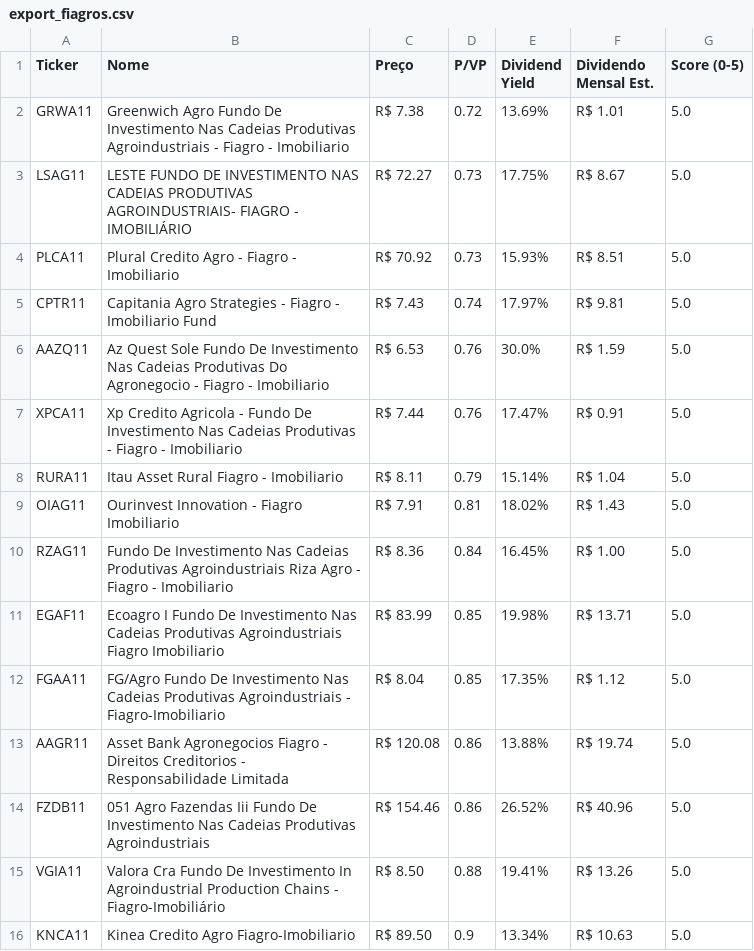
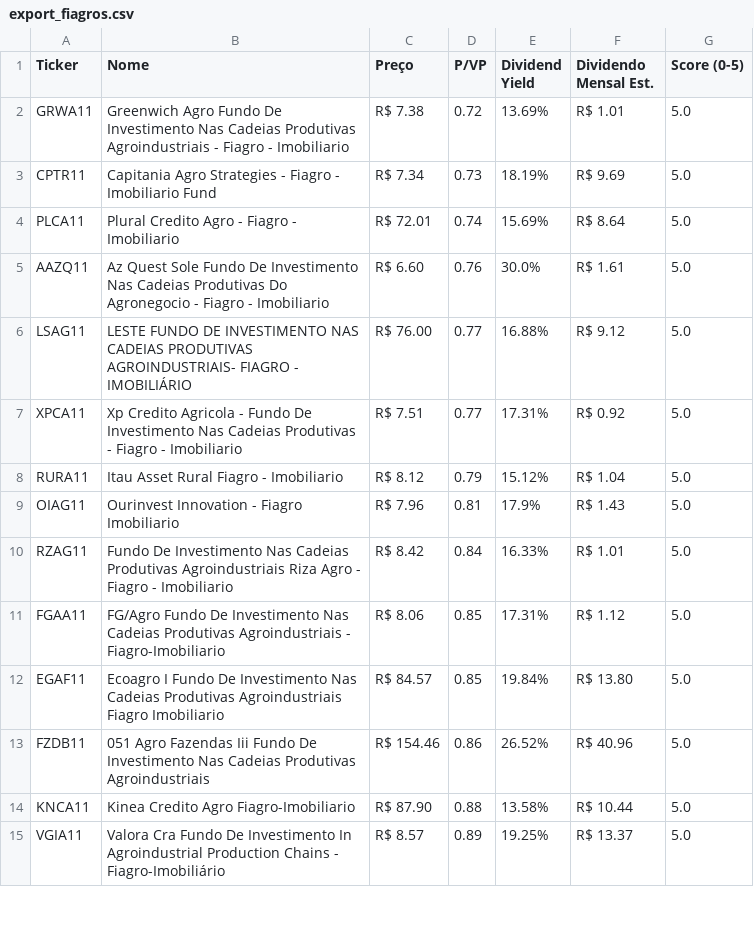
Before and after one commit to jucelinoss/radar_fundamentalista_b3, a CSV file: export_fiagros.csv, drawn as a sheet; only a part is shown; the diff covers the shown part only.

```diff
--- a/export_fiagros.csv
+++ b/export_fiagros.csv
@@ -2,15 +2,14 @@ Ticker,Nome,Preço,P/VP,Dividend Yield,Dividendo Mensal Est.,Score (0-5)
 GRWA11,Greenwich Agro Fundo De Investimento Nas Cadeias Produtivas Agroindustriais - Fiagro - Imobiliario,R$ 7.38,0.72,13.69%,R$ 1.01,5.0
-LSAG11,LESTE FUNDO DE INVESTIMENTO NAS CADEIAS PRODUTIVAS AGROINDUSTRIAIS- FIAGRO - IMOBILIÁRIO,R$ 72.27,0.73,17.75%,R$ 8.67,5.0
-PLCA11,Plural Credito Agro - Fiagro - Imobiliario,R$ 70.92,0.73,15.93%,R$ 8.51,5.0
-CPTR11,Capitania Agro Strategies - Fiagro - Imobiliario Fund,R$ 7.43,0.74,17.97%,R$ 9.81,5.0
-AAZQ11,Az Quest Sole Fundo De Investimento Nas Cadeias Produtivas Do Agronegocio - Fiagro - Imobiliario,R$ 6.53,0.76,30.0%,R$ 1.59,5.0
-XPCA11,Xp Credito Agricola - Fundo De Investimento Nas Cadeias Produtivas - Fiagro - Imobiliario,R$ 7.44,0.76,17.47%,R$ 0.91,5.0
-RURA11,Itau Asset Rural Fiagro - Imobiliario,R$ 8.11,0.79,15.14%,R$ 1.04,5.0
-OIAG11,Ourinvest Innovation - Fiagro Imobiliario,R$ 7.91,0.81,18.02%,R$ 1.43,5.0
-RZAG11,Fundo De Investimento Nas Cadeias Produtivas Agroindustriais Riza Agro - Fiagro - Imobiliario,R$ 8.36,0.84,16.45%,R$ 1.00,5.0
-EGAF11,Ecoagro I Fundo De Investimento Nas Cadeias Produtivas Agroindustriais Fiagro Imobiliario,R$ 83.99,0.85,19.98%,R$ 13.71,5.0
-FGAA11,FG/Agro Fundo De Investimento Nas Cadeias Produtivas Agroindustriais - Fiagro-Imobiliario,R$ 8.04,0.85,17.35%,R$ 1.12,5.0
-AAGR11,Asset Bank Agronegocios Fiagro - Direitos Creditorios - Responsabilidade Limitada,R$ 120.08,0.86,13.88%,R$ 19.74,5.0
+CPTR11,Capitania Agro Strategies - Fiagro - Imobiliario Fund,R$ 7.34,0.73,18.19%,R$ 9.69,5.0
+PLCA11,Plural Credito Agro - Fiagro - Imobiliario,R$ 72.01,0.74,15.69%,R$ 8.64,5.0
+AAZQ11,Az Quest Sole Fundo De Investimento Nas Cadeias Produtivas Do Agronegocio - Fiagro - Imobiliario,R$ 6.60,0.76,30.0%,R$ 1.61,5.0
+LSAG11,LESTE FUNDO DE INVESTIMENTO NAS CADEIAS PRODUTIVAS AGROINDUSTRIAIS- FIAGRO - IMOBILIÁRIO,R$ 76.00,0.77,16.88%,R$ 9.12,5.0
+XPCA11,Xp Credito Agricola - Fundo De Investimento Nas Cadeias Produtivas - Fiagro - Imobiliario,R$ 7.51,0.77,17.31%,R$ 0.92,5.0
+RURA11,Itau Asset Rural Fiagro - Imobiliario,R$ 8.12,0.79,15.12%,R$ 1.04,5.0
+OIAG11,Ourinvest Innovation - Fiagro Imobiliario,R$ 7.96,0.81,17.9%,R$ 1.43,5.0
+RZAG11,Fundo De Investimento Nas Cadeias Produtivas Agroindustriais Riza Agro - Fiagro - Imobiliario,R$ 8.42,0.84,16.33%,R$ 1.01,5.0
+FGAA11,FG/Agro Fundo De Investimento Nas Cadeias Produtivas Agroindustriais - Fiagro-Imobiliario,R$ 8.06,0.85,17.31%,R$ 1.12,5.0
+EGAF11,Ecoagro I Fundo De Investimento Nas Cadeias Produtivas Agroindustriais Fiagro Imobiliario,R$ 84.57,0.85,19.84%,R$ 13.80,5.0
 FZDB11,051 Agro Fazendas Iii Fundo De Investimento Nas Cadeias Produtivas Agroindustriais,R$ 154.46,0.86,26.52%,R$ 40.96,5.0
-VGIA11,Valora Cra Fundo De Investimento In Agroindustrial Production Chains - Fiagro-Imobiliário,R$ 8.50,0.88,19.41%,R$ 13.26,5.0
-KNCA11,Kinea Credito Agro Fiagro-Imobiliario,R$ 89.50,0.9,13.34%,R$ 10.63,5.0
+KNCA11,Kinea Credito Agro Fiagro-Imobiliario,R$ 87.90,0.88,13.58%,R$ 10.44,5.0
+VGIA11,Valora Cra Fundo De Investimento In Agroindustrial Production Chains - Fiagro-Imobiliário,R$ 8.57,0.89,19.25%,R$ 13.37,5.0
```
Also changed, not shown: 3 added rows, 2 removed rows and 41 edited cells elsewhere in this file, export_fiis.csv, export_stocks.csv, 3 other files.
